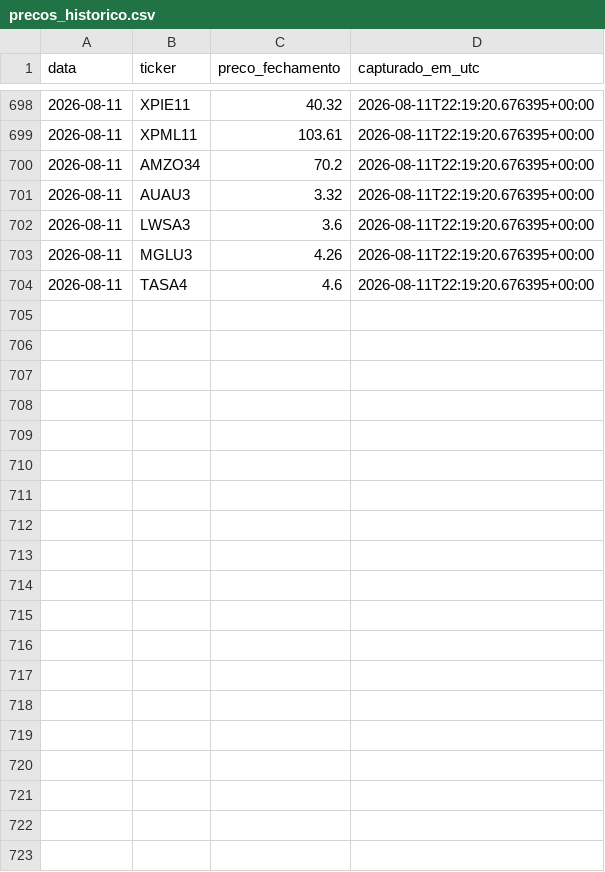
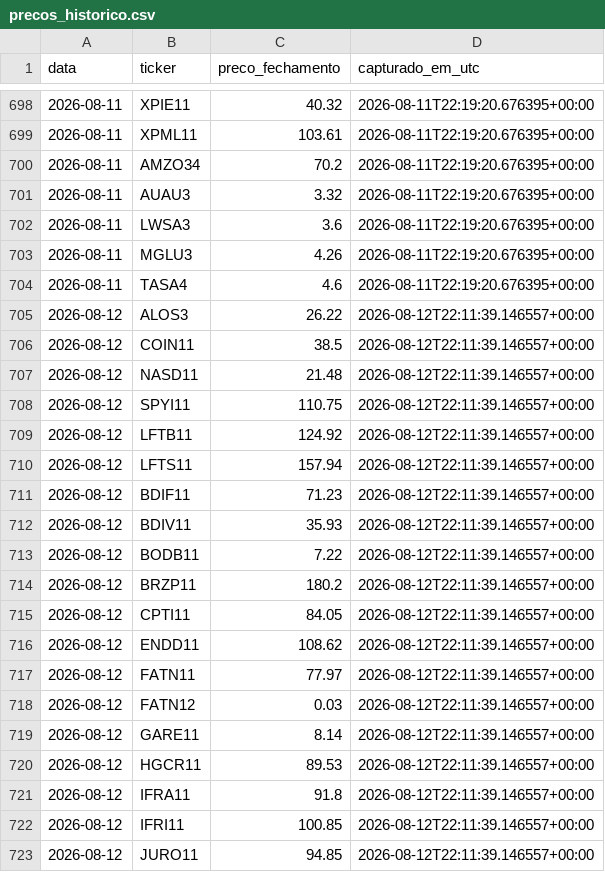
Before and after one commit to jacnetto14/financas, a CSV file: automation/data/precos_historico.csv, drawn as a sheet; only a part is shown, gaps mark what is left out; the diff covers the shown part only; the diff names each change by its address in the sheet, - before the commit and + after, or states it on an @@ line.

```diff
--- a/automation/data/precos_historico.csv
+++ b/automation/data/precos_historico.csv
+row 705: 2026-08-12 | ALOS3 | 26.22 | 2026-08-12T22:11:39.146557+00:00
+row 706: 2026-08-12 | COIN11 | 38.5 | 2026-08-12T22:11:39.146557+00:00
+row 707: 2026-08-12 | NASD11 | 21.48 | 2026-08-12T22:11:39.146557+00:00
+row 708: 2026-08-12 | SPYI11 | 110.75 | 2026-08-12T22:11:39.146557+00:00
+row 709: 2026-08-12 | LFTB11 | 124.92 | 2026-08-12T22:11:39.146557+00:00
+row 710: 2026-08-12 | LFTS11 | 157.94 | 2026-08-12T22:11:39.146557+00:00
+row 711: 2026-08-12 | BDIF11 | 71.23 | 2026-08-12T22:11:39.146557+00:00
+row 712: 2026-08-12 | BDIV11 | 35.93 | 2026-08-12T22:11:39.146557+00:00
+row 713: 2026-08-12 | BODB11 | 7.22 | 2026-08-12T22:11:39.146557+00:00
+row 714: 2026-08-12 | BRZP11 | 180.2 | 2026-08-12T22:11:39.146557+00:00
+row 715: 2026-08-12 | CPTI11 | 84.05 | 2026-08-12T22:11:39.146557+00:00
+row 716: 2026-08-12 | ENDD11 | 108.62 | 2026-08-12T22:11:39.146557+00:00
+row 717: 2026-08-12 | FATN11 | 77.97 | 2026-08-12T22:11:39.146557+00:00
+row 718: 2026-08-12 | FATN12 | 0.03 | 2026-08-12T22:11:39.146557+00:00
+row 719: 2026-08-12 | GARE11 | 8.14 | 2026-08-12T22:11:39.146557+00:00
+row 720: 2026-08-12 | HGCR11 | 89.53 | 2026-08-12T22:11:39.146557+00:00
+row 721: 2026-08-12 | IFRA11 | 91.8 | 2026-08-12T22:11:39.146557+00:00
+row 722: 2026-08-12 | IFRI11 | 100.85 | 2026-08-12T22:11:39.146557+00:00
+row 723: 2026-08-12 | JURO11 | 94.85 | 2026-08-12T22:11:39.146557+00:00
```
Also changed, not shown: 18 added rows elsewhere in this file.
